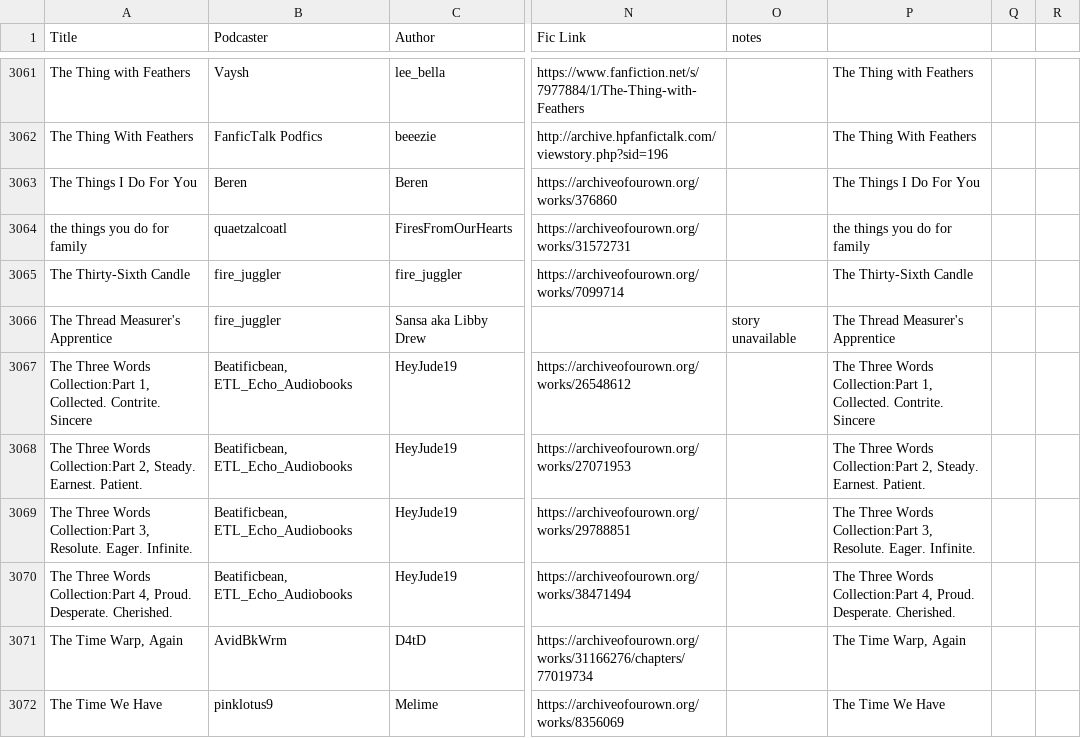
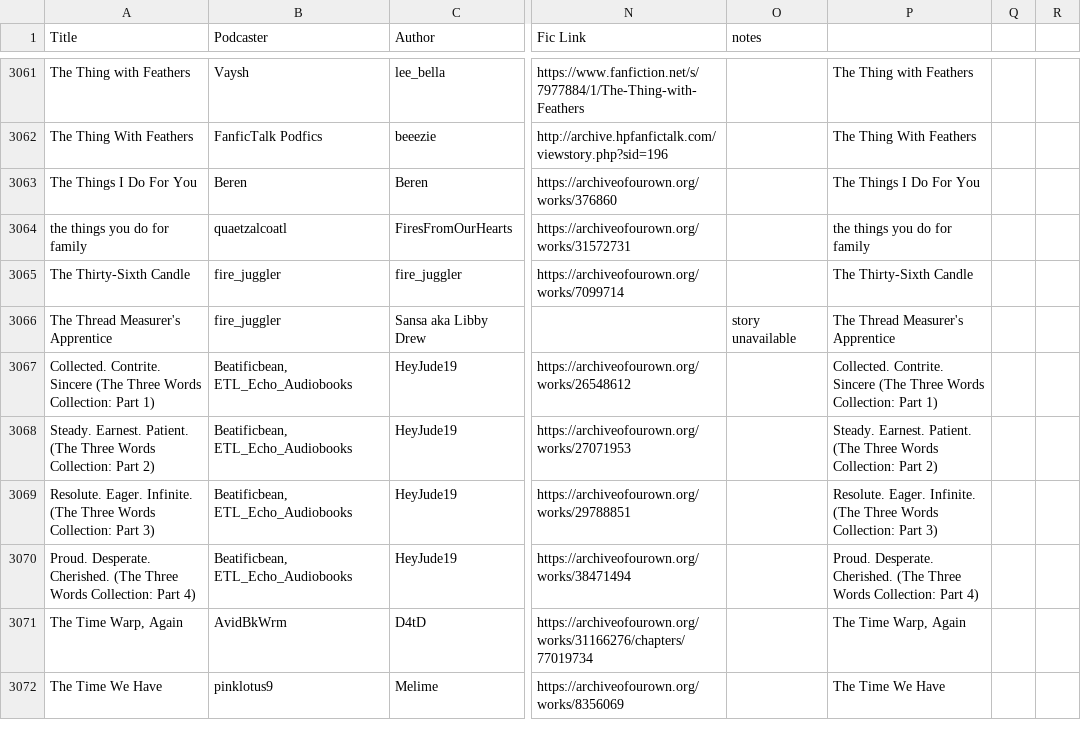
Before and after one commit to tofulionraven/podfics, a CSV file: data/raw.csv, drawn as a sheet; only a part is shown, gaps mark what is left out; the diff covers the shown part only; the diff names each change by its address in the sheet, - before the commit and + after, or states it on an @@ line.

```diff
--- a/data/raw.csv
+++ b/data/raw.csv
-A3067 (Title): The Three Words Collection:Part 1, Collected. Contrite. Sincere
+A3067 (Title): Collected. Contrite. Sincere (The Three Words Collection: Part 1)
-P3067: The Three Words Collection:Part 1, Collected. Contrite. Sincere
+P3067: Collected. Contrite. Sincere (The Three Words Collection: Part 1)
-A3068 (Title): The Three Words Collection:Part 2, Steady. Earnest. Patient.
+A3068 (Title): Steady. Earnest. Patient. (The Three Words Collection: Part 2)
-P3068: The Three Words Collection:Part 2, Steady. Earnest. Patient.
+P3068: Steady. Earnest. Patient. (The Three Words Collection: Part 2)
-A3069 (Title): The Three Words Collection:Part 3, Resolute. Eager. Infinite.
+A3069 (Title): Resolute. Eager. Infinite. (The Three Words Collection: Part 3)
-P3069: The Three Words Collection:Part 3, Resolute. Eager. Infinite.
+P3069: Resolute. Eager. Infinite. (The Three Words Collection: Part 3)
-A3070 (Title): The Three Words Collection:Part 4, Proud. Desperate. Cherished.
+A3070 (Title): Proud. Desperate. Cherished. (The Three Words Collection: Part 4)
-P3070: The Three Words Collection:Part 4, Proud. Desperate. Cherished.
+P3070: Proud. Desperate. Cherished. (The Three Words Collection: Part 4)
```
Also changed, not shown: 1 removed row and 122 edited cells elsewhere in this file, 2 other files.
